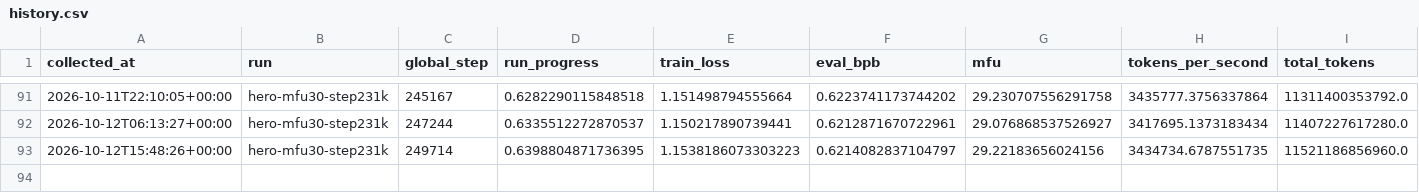
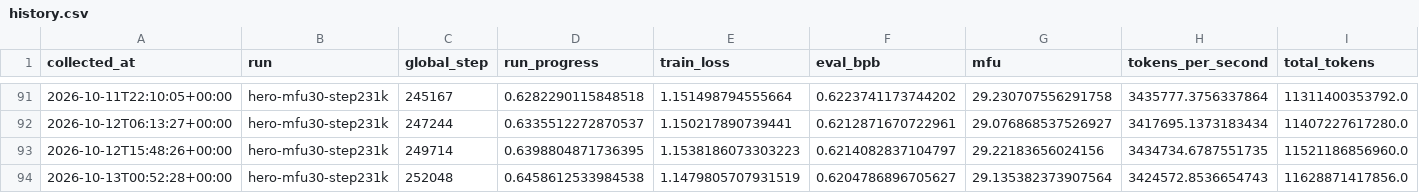
Before and after one commit to huzhe01/marin-run, a CSV file: data/history.csv, drawn as a sheet; only a part is shown, gaps mark what is left out; rows hold the shown columns only; the diff names each change by its address in the sheet, - before the commit and + after, or states it on an @@ line.

```diff
--- a/data/history.csv
+++ b/data/history.csv
+row 94: 2026-10-13T00:52:28+00:00 | hero-mfu30-step231k | 252048 | 0.6458612533984538 | 1.1479805707931519 | 0.6204786896705627 | 29.135382373907564 | 3424572.8536654743 | 11628871417856.0
```
